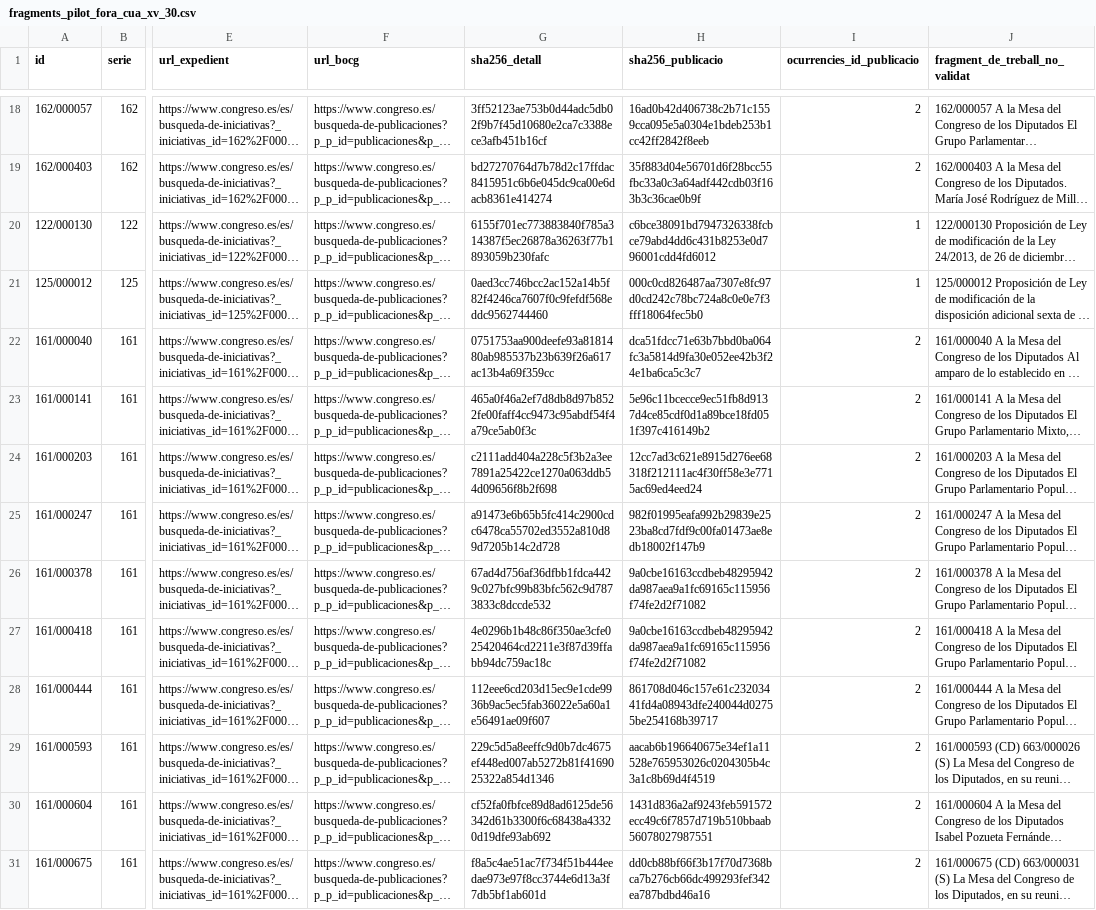
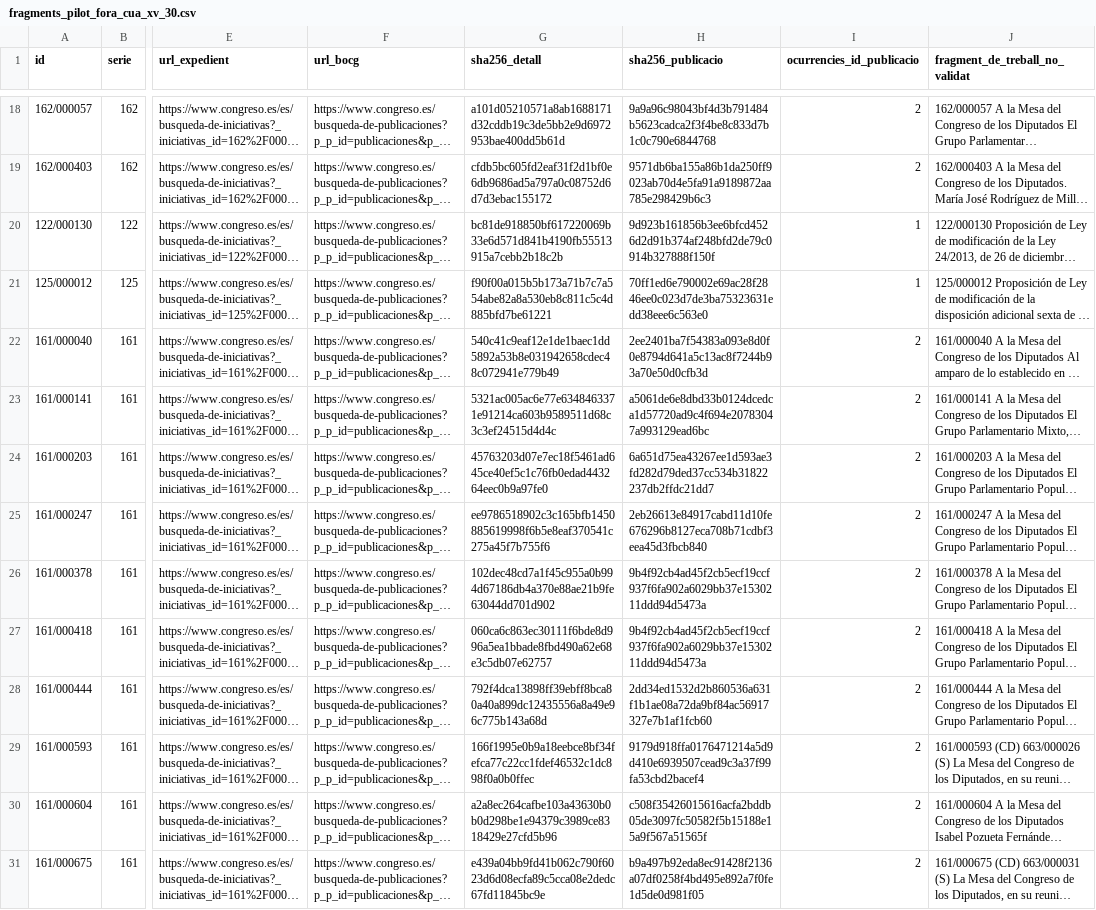
Before and after one commit to tonisalom-commits/queproposen, a CSV file: data/treball/fragments_pilot_fora_cua_xv_30.csv, drawn as a sheet; only a part is shown, gaps mark what is left out; long unchanged cells end in …; the diff covers the shown part only; the diff names each change by its address in the sheet, - before the commit and + after, or states it on an @@ line.

```diff
--- a/data/treball/fragments_pilot_fora_cua_xv_30.csv
+++ b/data/treball/fragments_pilot_fora_cua_xv_30.csv
-G18 (sha256_detall): 3ff52123ae753b0d44adc5db02f9b7f45d10680e2ca7c3388ece3afb451b16cf
+G18 (sha256_detall): a101d05210571a8ab1688171d32cddb19c3de5bb2e9d6972953bae400dd5b61d
-H18 (sha256_publicacio): 16ad0b42d406738c2b71c1559cca095e5a0304e1bdeb253b1cc42ff2842f8eeb
+H18 (sha256_publicacio): 9a9a96c98043bf4d3b791484b5623cadca2f3f4be8c833d7b1c0c790e6844768
-G19 (sha256_detall): bd27270764d7b78d2c17ffdac8415951c6b6e045dc9ca00e6dacb8361e414274
+G19 (sha256_detall): cfdb5bc605fd2eaf31f2d1bf0e6db9686ad5a797a0c08752d6d7d3ebac155172
-H19 (sha256_publicacio): 35f883d04e56701d6f28bcc55fbc33a0c3a64adf442cdb03f163b3c36cae0b9f
+H19 (sha256_publicacio): 9571db6ba155a86b1da250ff9023ab70d4e5fa91a9189872aa785e298429b6c3
-G20 (sha256_detall): 6155f701ec773883840f785a314387f5ec26878a36263f77b1893059b230fafc
+G20 (sha256_detall): bc81de918850bf617220069b33e6d571d841b4190fb55513915a7cebb2b18c2b
-H20 (sha256_publicacio): c6bce38091bd7947326338fcbce79abd4dd6c431b8253e0d796001cdd4fd6012
+H20 (sha256_publicacio): 9d923b161856b3ee6bfcd4526d2d91b374af248bfd2de79c0914b327888f150f
-G21 (sha256_detall): 0aed3cc746bcc2ac152a14b5f82f4246ca7607f0c9fefdf568eddc9562744460
+G21 (sha256_detall): f90f00a015b5b173a71b7c7a554abe82a8a530eb8c811c5c4d885bfd7be61221
-H21 (sha256_publicacio): 000c0cd826487aa7307e8fc97d0cd242c78bc724a8c0e0e7f3fff18064fec5b0
+H21 (sha256_publicacio): 70ff1ed6e790002e69ac28f2846ee0c023d7de3ba75323631edd38eee6c563e0
-G22 (sha256_detall): 0751753aa900deefe93a8181480ab985537b23b639f26a617ac13b4a69f359cc
+G22 (sha256_detall): 540c41c9eaf12e1de1baec1dd5892a53b8e031942658cdec48c072941e779b49
-H22 (sha256_publicacio): dca51fdcc71e63b7bbd0ba064fc3a5814d9fa30e052ee42b3f24e1ba6ca5c3c7
+H22 (sha256_publicacio): 2ee2401ba7f54383a093e8d0f0e8794d641a5c13ac8f7244b93a70e50d0cfb3d
-G23 (sha256_detall): 465a0f46a2ef7d8db8d97b8522fe00faff4cc9473c95abdf54f4a79ce5ab0f3c
+G23 (sha256_detall): 5321ac005ac6e77e6348463371e91214ca603b9589511d68c3c3ef24515d4d4c
-H23 (sha256_publicacio): 5e96c11bcecce9ec51fb8d9137d4ce85cdf0d1a89bce18fd051f397c416149b2
+H23 (sha256_publicacio): a5061de6e8dbd33b0124dcedca1d57720ad9c4f694e20783047a993129ead6bc
-G24 (sha256_detall): c2111add404a228c5f3b2a3ee7891a25422ce1270a063ddb54d09656f8b2f698
+G24 (sha256_detall): 45763203d07e7ec18f5461ad645ce40ef5c1c76fb0edad443264eec0b9a97fe0
-H24 (sha256_publicacio): 12cc7ad3c621e8915d276ee68318f212111ac4f30ff58e3e7715ac69ed4eed24
+H24 (sha256_publicacio): 6a651d75ea43267ee1d593ae3fd282d79ded37cc534b31822237db2ffdc21dd7
-G25 (sha256_detall): a91473e6b65b5fc414c2900cdc6478ca55702ed3552a810d89d7205b14c2d728
+G25 (sha256_detall): ee9786518902c3c165bfb1450885619998f6b5e8eaf370541c275a45f7b755f6
-H25 (sha256_publicacio): 982f01995eafa992b29839e2523ba8cd7fdf9c00fa01473ae8edb18002f147b9
+H25 (sha256_publicacio): 2eb26613e84917cabd11d10fe676296b8127eca708b71cdbf3eea45d3fbcb840
-G26 (sha256_detall): 67ad4d756af36dfbb1fdca4429c027bfc99b83bfc562c9d7873833c8dccde532
+G26 (sha256_detall): 102dec48cd7a1f45c955a0b994d67186db4a370e88ae21b9fe63044dd701d902
-H26:H27 (sha256_publicacio): 9a0cbe16163ccdbeb48295942da987aea9a1fc69165c115956f74fe2d2f71082
+H26:H27 (sha256_publicacio): 9b4f92cb4ad45f2cb5ecf19ccf937f6fa902a6029bb37e1530211ddd94d5473a
-G27 (sha256_detall): 4e0296b1b48c86f350ae3cfe025420464cd2211e3f87d39ffabb94dc759ac18c
+G27 (sha256_detall): 060ca6c863ec30111f6bde8d996a5ea1bbade8fbd490a62e68e3c5db07e62757
-G28 (sha256_detall): 112eee6cd203d15ec9e1cde9936b9ac5ec5fab36022e5a60a1e56491ae09f607
+G28 (sha256_detall): 792f4dca13898ff39ebff8bca80a40a899dc12435556a8a49e96c775b143a68d
-H28 (sha256_publicacio): 861708d046c157e61c23203441fd4a08943dfe240044d02755be254168b39717
+H28 (sha256_publicacio): 2dd34ed1532d2b860536a631f1b1ae08a72da9bf84ac56917327e7b1af1fcb60
-G29 (sha256_detall): 229c5d5a8eeffc9d0b7dc4675ef448ed007ab5272b81f4169025322a854d1346
+G29 (sha256_detall): 166f1995e0b9a18eebce8bf34fefca77c22cc1fdef46532c1dc898f0a0b0ffec
-H29 (sha256_publicacio): aacab6b196640675e34ef1a11528e765953026c0204305b4c3a1c8b69d4f4519
+H29 (sha256_publicacio): 9179d918ffa0176471214a5d9d410e6939507cead9c3a37f99fa53cbd2bacef4
-G30 (sha256_detall): cf52fa0fbfce89d8ad6125de56342d61b3300f6c68438a43320d19dfe93ab692
+G30 (sha256_detall): a2a8ec264cafbe103a43630b0b0d298be1e94379c3989ce8318429e27cfd5b96
-H30 (sha256_publicacio): 1431d836a2af9243feb591572ecc49c6f7857d719b510bbaab56078027987551
+H30 (sha256_publicacio): c508f35426015616acfa2bddb05de3097fc50582f5b15188e15a9f567a51565f
-G31 (sha256_detall): f8a5c4ae51ac7f734f51b444eedae973e97f8cc3744e6d13a3f7db5bf1ab601d
+G31 (sha256_detall): e439a04bb9fd41b062c790f6023d6d08ecfa89c5cca08e2dedc67fd11845bc9e
-H31 (sha256_publicacio): dd0cb88bf66f3b17f70d7368bca7b276cb66dc499293fef342ea787bdbd46a16
+H31 (sha256_publicacio): b9a497b92eda8ec91428f2136a07df0258f4bd495e892a7f0fe1d5de0d981f05
```
Also changed, not shown: 32 edited cells elsewhere in this file, 1 other file.
